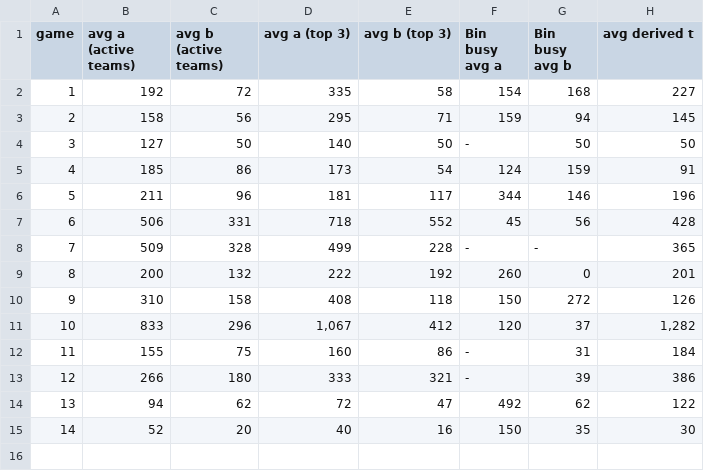
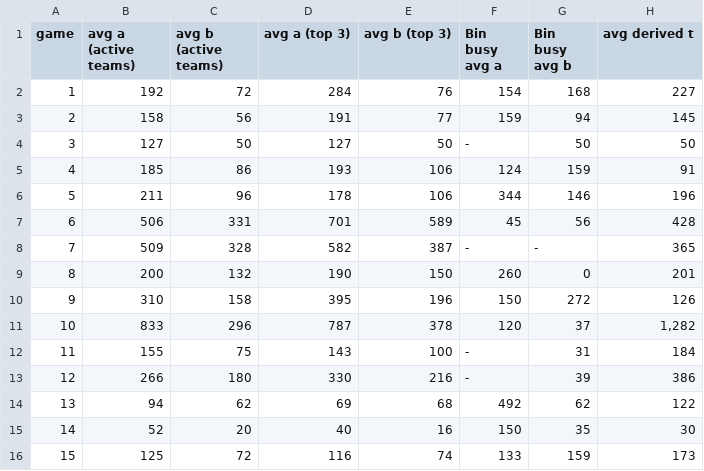
Before and after one commit to eixfachZabii/WireClaim, a CSV file: case_analysis/data/table_averages.csv, drawn as a sheet.

```diff
--- a/case_analysis/data/table_averages.csv
+++ b/case_analysis/data/table_averages.csv
@@ -1,15 +1,16 @@
 game,avg a (active teams),avg b (active teams),avg a (top 3),avg b (top 3),Bin busy avg a,Bin busy avg b,avg derived t
-1,192,72,335,58,154,168,227
-2,158,56,295,71,159,94,145
-3,127,50,140,50,-,50,50
-4,185,86,173,54,124,159,91
-5,211,96,181,117,344,146,196
-6,506,331,718,552,45,56,428
-7,509,328,499,228,-,-,365
-8,200,132,222,192,260,0,201
-9,310,158,408,118,150,272,126
-10,833,296,"1,067",412,120,37,"1,282"
-11,155,75,160,86,-,31,184
-12,266,180,333,321,-,39,386
-13,94,62,72,47,492,62,122
+1,192,72,284,76,154,168,227
+2,158,56,191,77,159,94,145
+3,127,50,127,50,-,50,50
+4,185,86,193,106,124,159,91
+5,211,96,178,106,344,146,196
+6,506,331,701,589,45,56,428
+7,509,328,582,387,-,-,365
+8,200,132,190,150,260,0,201
+9,310,158,395,196,150,272,126
+10,833,296,787,378,120,37,"1,282"
+11,155,75,143,100,-,31,184
+12,266,180,330,216,-,39,386
+13,94,62,69,68,492,62,122
 14,52,20,40,16,150,35,30
+15,125,72,116,74,133,159,173
```
Also changed, not shown: case_analysis/data/binbusy_money.csv, case_analysis/data/table_binbusy.csv, 5 other files.
